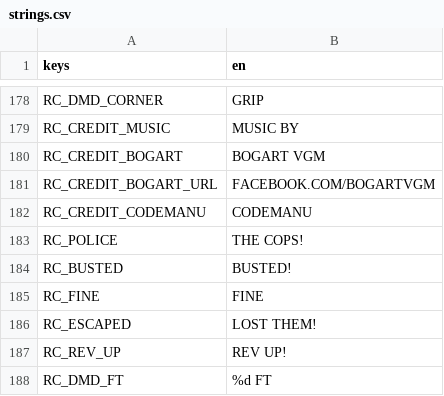
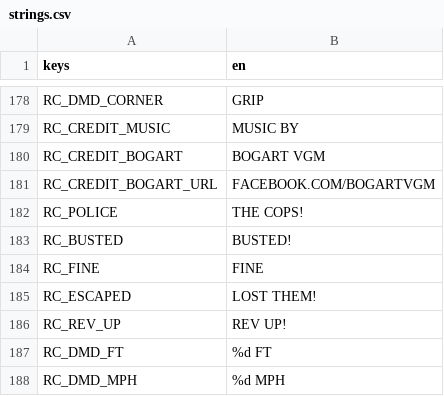
Before and after one commit to darkphoenixfox/PinGames, a CSV file: core/locale/strings.csv, drawn as a sheet; only a part is shown, gaps mark what is left out; the shorter side is filled out with more unchanged rows; the diff names each change by its address in the sheet, - before the commit and + after, or states it on an @@ line.

```diff
--- a/core/locale/strings.csv
+++ b/core/locale/strings.csv
-row 182: RC_CREDIT_CODEMANU | CODEMANU
```
Also changed, not shown: 23 other files.
